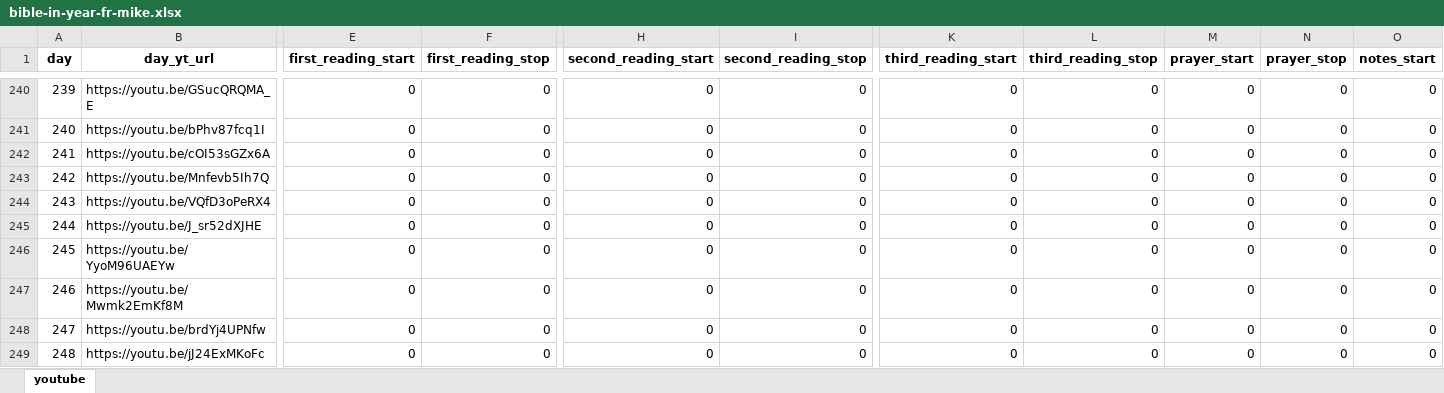
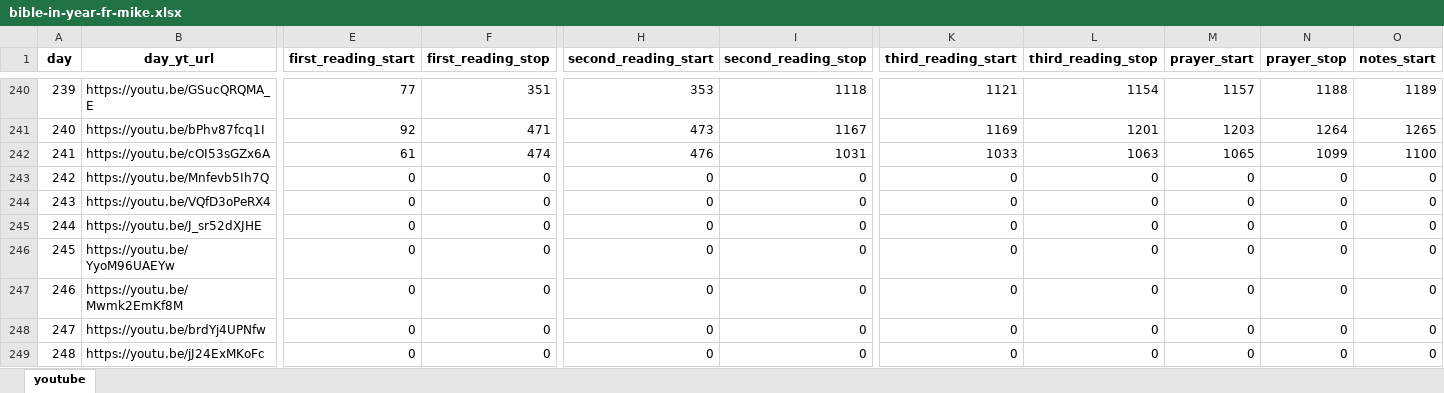
Before and after one commit to cuauhtemoc-amdg/bible-in-a-year, an Excel workbook: data/bible-in-year-fr-mike.xlsx, sheet youtube, drawn as a sheet; only a part is shown, gaps mark what is left out; values as stored, in another font and other column widths than the file's, no borders; the diff covers the shown part only; the diff names each change by its address in the sheet, - before the commit and + after, or states it on an @@ line.

```diff
--- a/data/bible-in-year-fr-mike.xlsx (sheet youtube)
+++ b/data/bible-in-year-fr-mike.xlsx (sheet youtube)
-E240 (first_reading_start): 0
+E240 (first_reading_start): 77
-F240 (first_reading_stop): 0
+F240 (first_reading_stop): 351
-H240 (second_reading_start): 0
+H240 (second_reading_start): 353
-I240 (second_reading_stop): 0
+I240 (second_reading_stop): 1118
-K240 (third_reading_start): 0
+K240 (third_reading_start): 1121
-L240 (third_reading_stop): 0
+L240 (third_reading_stop): 1154
-M240 (prayer_start): 0
+M240 (prayer_start): 1157
-N240 (prayer_stop): 0
+N240 (prayer_stop): 1188
-O240 (notes_start): 0
+O240 (notes_start): 1189
-E241 (first_reading_start): 0
+E241 (first_reading_start): 92
-F241 (first_reading_stop): 0
+F241 (first_reading_stop): 471
-H241 (second_reading_start): 0
+H241 (second_reading_start): 473
-I241 (second_reading_stop): 0
+I241 (second_reading_stop): 1167
-K241 (third_reading_start): 0
+K241 (third_reading_start): 1169
-L241 (third_reading_stop): 0
+L241 (third_reading_stop): 1201
-M241 (prayer_start): 0
+M241 (prayer_start): 1203
-N241 (prayer_stop): 0
+N241 (prayer_stop): 1264
-O241 (notes_start): 0
+O241 (notes_start): 1265
-E242 (first_reading_start): 0
+E242 (first_reading_start): 61
-F242 (first_reading_stop): 0
+F242 (first_reading_stop): 474
-H242 (second_reading_start): 0
+H242 (second_reading_start): 476
-I242 (second_reading_stop): 0
+I242 (second_reading_stop): 1031
-K242 (third_reading_start): 0
+K242 (third_reading_start): 1033
-L242 (third_reading_stop): 0
+L242 (third_reading_stop): 1063
-M242 (prayer_start): 0
+M242 (prayer_start): 1065
-N242 (prayer_stop): 0
+N242 (prayer_stop): 1099
-O242 (notes_start): 0
+O242 (notes_start): 1100
```
Also changed, not shown: 27 edited cells elsewhere in this sheet.
